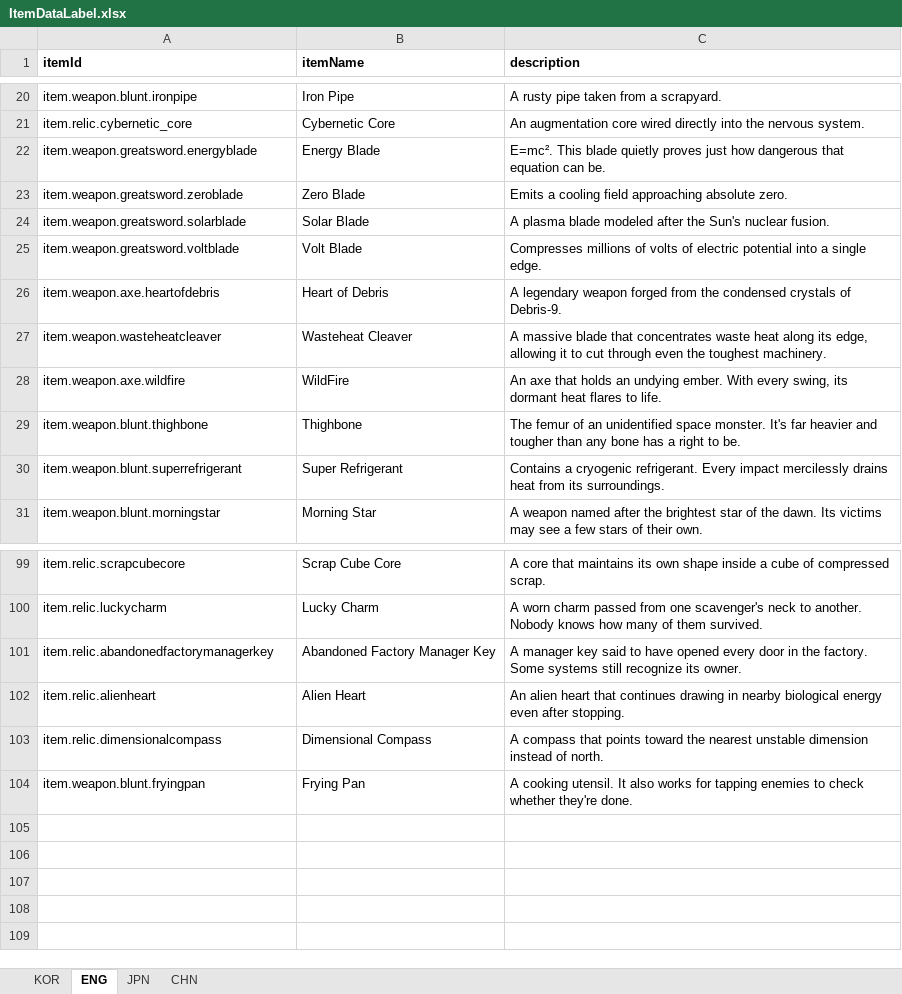
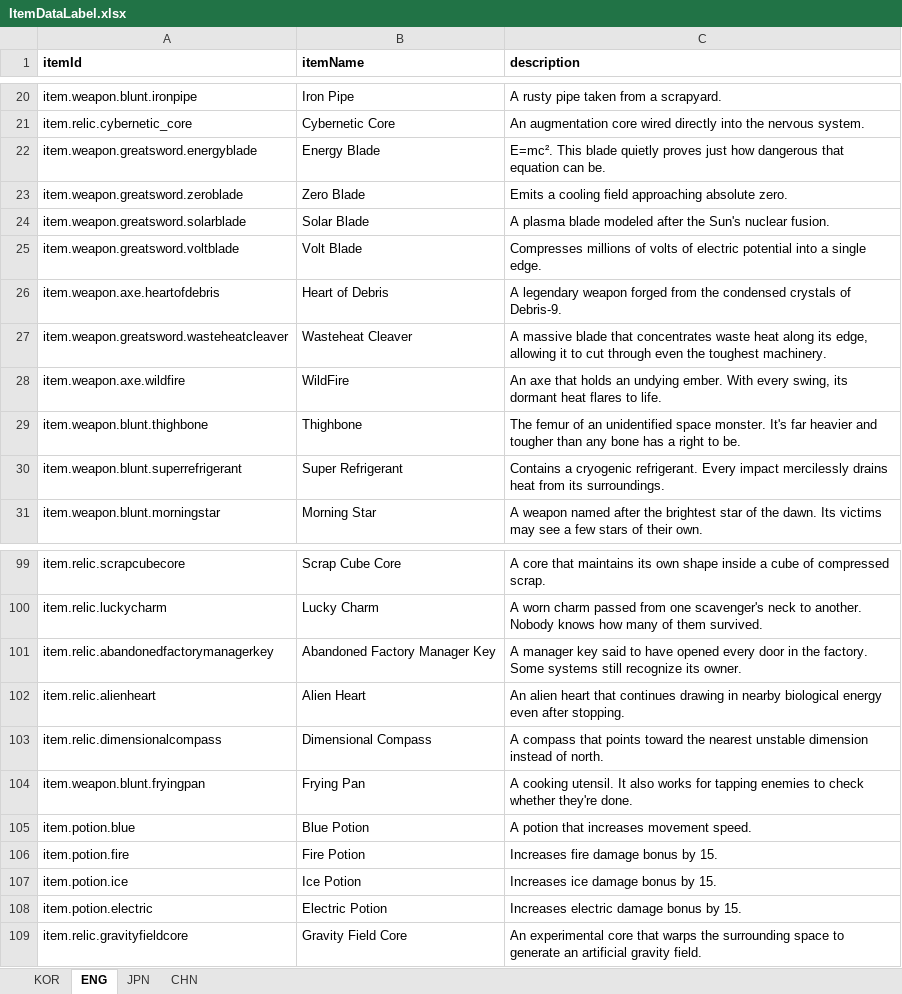
Before and after one commit to jolab4723/Project2, an Excel workbook: Assets/Resources/DataFiles/ItemData/1. ExcelFile/ItemDataLabel.xlsx, sheet ENG, drawn as a sheet; only a part is shown, gaps mark what is left out; values as stored, in another font and other column widths than the file's, no borders; the diff names each change by its address in the sheet, - before the commit and + after, or states it on an @@ line.

```diff
--- a/Assets/Resources/DataFiles/ItemData/1. ExcelFile/ItemDataLabel.xlsx (sheet ENG)
+++ b/Assets/Resources/DataFiles/ItemData/1. ExcelFile/ItemDataLabel.xlsx (sheet ENG)
-A27 (itemId): item.weapon.wasteheatcleaver
+A27 (itemId): item.weapon.greatsword.wasteheatcleaver
+row 105: item.potion.blue | Blue Potion | A potion that increases movement speed.
+row 106: item.potion.fire | Fire Potion | Increases fire damage bonus by 15.
+row 107: item.potion.ice | Ice Potion | Increases ice damage bonus by 15.
+row 108: item.potion.electric | Electric Potion | Increases electric damage bonus by 15.
+row 109: item.relic.gravityfieldcore | Gravity Field Core | An experimental core that warps the surrounding space to generate an artificial gravity field.
```
Also changed, not shown: sheet CHN, sheet JPN, sheet KOR, Assets/Resources/DataFiles/ItemData/1. ExcelFile/ItemDataTable.xlsx, 6 other files.
